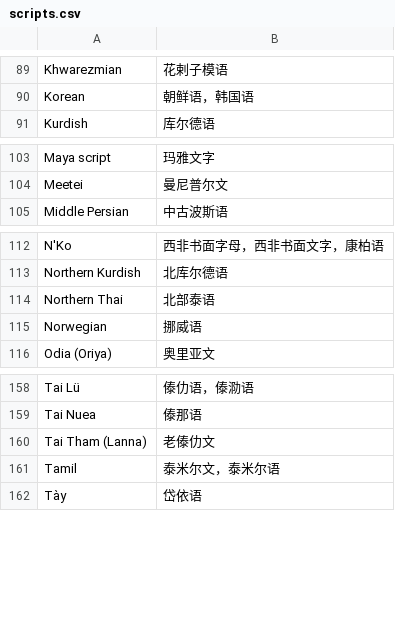
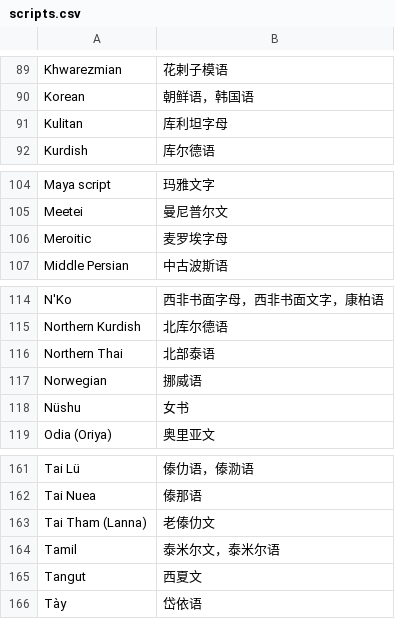
Before and after one commit to xfq/scripts, a CSV file: name/scripts.csv, drawn as a sheet; only a part is shown, gaps mark what is left out.

```diff
--- a/name/scripts.csv
+++ b/name/scripts.csv
@@ -90,2 +90,3 @@ Khwarezmian,花剌子模语
 Korean,朝鲜语，韩国语
+Kulitan,库利坦字母
 Kurdish,库尔德语
@@ -104,2 +105,3 @@ Maya script,玛雅文字
 Meetei,曼尼普尔文
+Meroitic,麦罗埃字母
 Middle Persian,中古波斯语
@@ -115,2 +117,3 @@ Northern Thai,北部泰语
 Norwegian,挪威语
+Nüshu,女书
 Odia (Oriya),奥里亚文
@@ -161,2 +164,3 @@ Tai Tham (Lanna),老傣仂文
 Tamil,泰米尔文，泰米尔语
+Tangut,西夏文
 Tày,岱依语
```
Also changed, not shown: 1 other file.
